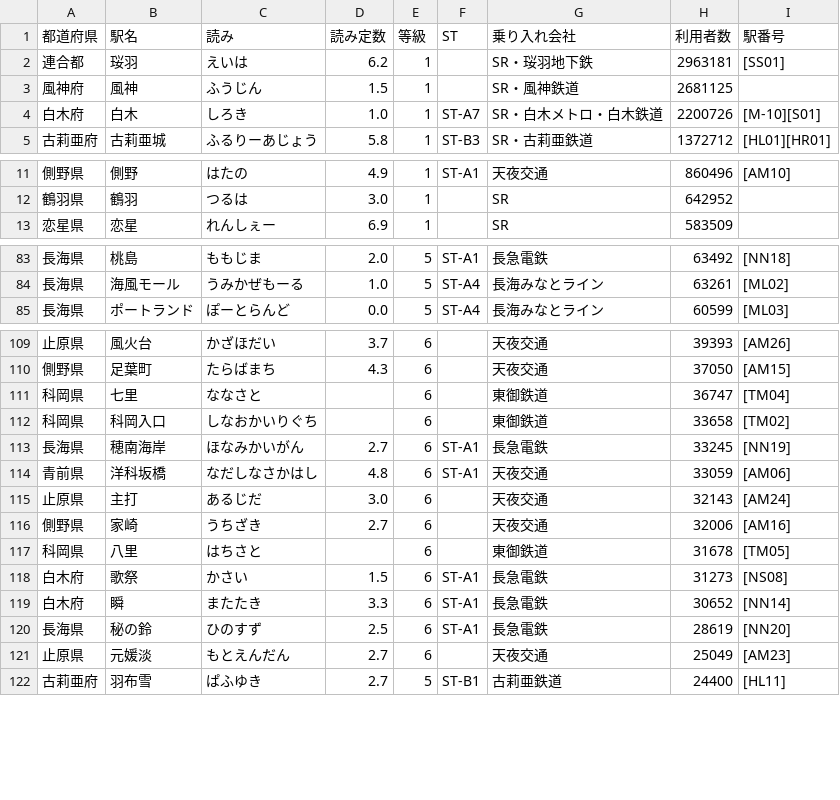
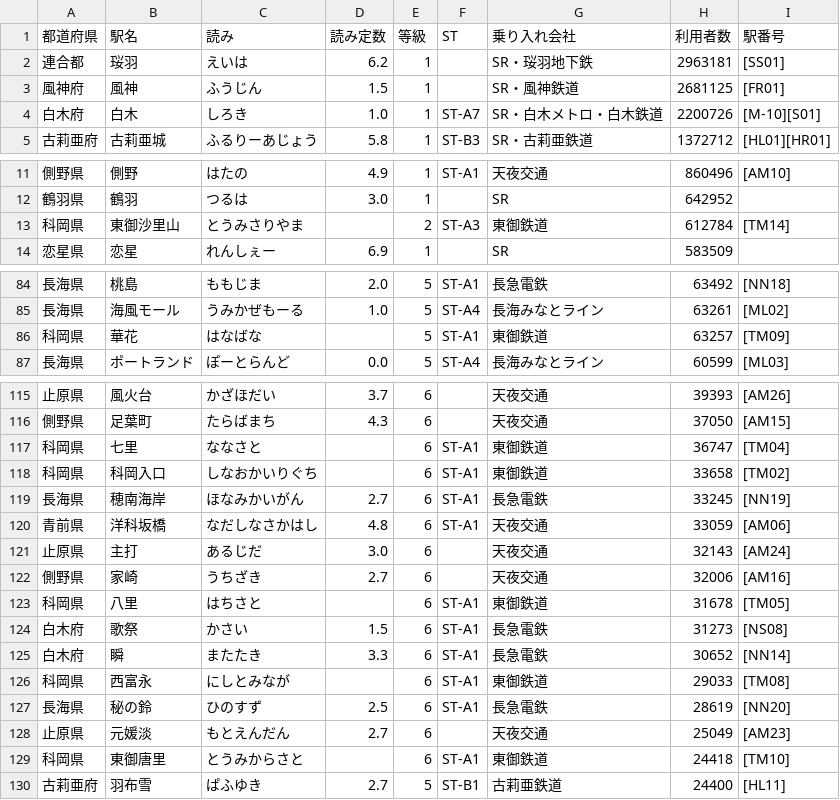
Before and after one commit to shirotetsu-shiojima/seiyo_map, a CSV file: station.csv, drawn as a sheet; only a part is shown, gaps mark what is left out; the diff covers the shown part only.

```diff
--- a/station.csv
+++ b/station.csv
@@ -2,3 +2,3 @@
 連合都,珱羽,えいは,6.2,1,,SR・珱羽地下鉄,2963181,[SS01]
-風神府,風神,ふうじん,1.5,1,,SR・風神鉄道,2681125,
+風神府,風神,ふうじん,1.5,1,,SR・風神鉄道,2681125,[FR01]
 白木府,白木,しろき,1.0,1,ST-A7,SR・白木メトロ・白木鉄道,2200726,[M-10][S01]
@@ -12,2 +12,3 @@
 鶴羽県,鶴羽,つるは,3.0,1,,SR,642952,
+科岡県,東御沙里山,とうみさりやま,,2,ST-A3,東御鉄道,612784,[TM14]
 恋星県,恋星,れんしぇー,6.9,1,,SR,583509,
@@ -85,2 +86,3 @@
 長海県,海風モール,うみかぜもーる,1.0,5,ST-A4,長海みなとライン,63261,[ML02]
+科岡県,華花,はなばな,,5,ST-A1,東御鉄道,63257,[TM09]
 長海県,ポートランド,ぽーとらんど,0.0,5,ST-A4,長海みなとライン,60599,[ML03]
@@ -111,4 +117,4 @@
 側野県,足葉町,たらばまち,4.3,6,,天夜交通,37050,[AM15]
-科岡県,七里,ななさと,,6,,東御鉄道,36747,[TM04]
-科岡県,科岡入口,しなおかいりぐち,,6,,東御鉄道,33658,[TM02]
+科岡県,七里,ななさと,,6,ST-A1,東御鉄道,36747,[TM04]
+科岡県,科岡入口,しなおかいりぐち,,6,ST-A1,東御鉄道,33658,[TM02]
 長海県,穂南海岸,ほなみかいがん,2.7,6,ST-A1,長急電鉄,33245,[NN19]
@@ -117,7 +123,9 @@
 側野県,家崎,うちざき,2.7,6,,天夜交通,32006,[AM16]
-科岡県,八里,はちさと,,6,,東御鉄道,31678,[TM05]
+科岡県,八里,はちさと,,6,ST-A1,東御鉄道,31678,[TM05]
 白木府,歌祭,かさい,1.5,6,ST-A1,長急電鉄,31273,[NS08]
 白木府,瞬,またたき,3.3,6,ST-A1,長急電鉄,30652,[NN14]
+科岡県,西富永,にしとみなが,,6,ST-A1,東御鉄道,29033,[TM08]
 長海県,秘の鈴,ひのすず,2.5,6,ST-A1,長急電鉄,28619,[NN20]
 止原県,元媛淡,もとえんだん,2.7,6,,天夜交通,25049,[AM23]
+科岡県,東御唐里,とうみからさと,,6,ST-A1,東御鉄道,24418,[TM10]
 古莉亜府,羽布雪,ぱふゆき,2.7,5,ST-B1,古莉亜鉄道,24400,[HL11]
```
Also changed, not shown: 6 added rows, 10 removed rows and 1 edited cell elsewhere in this file.
